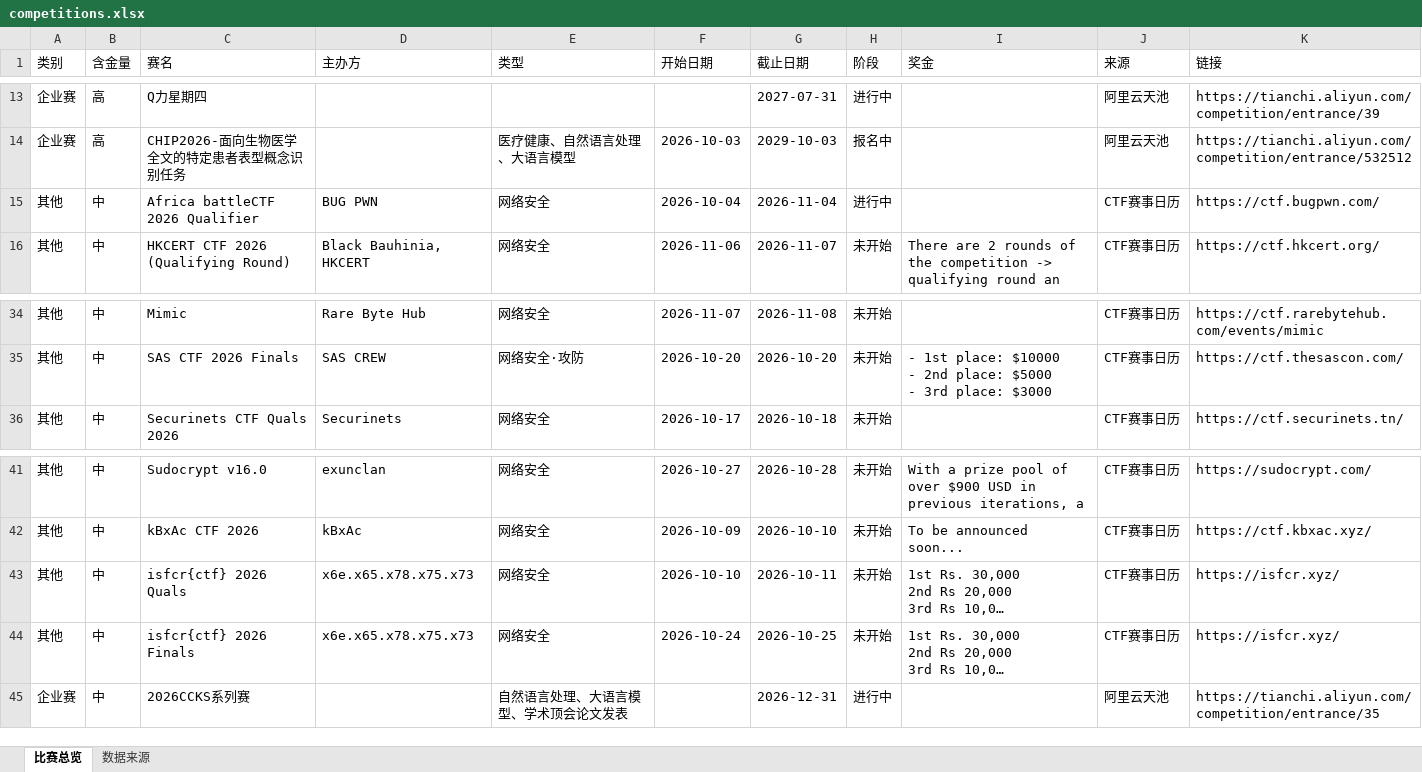
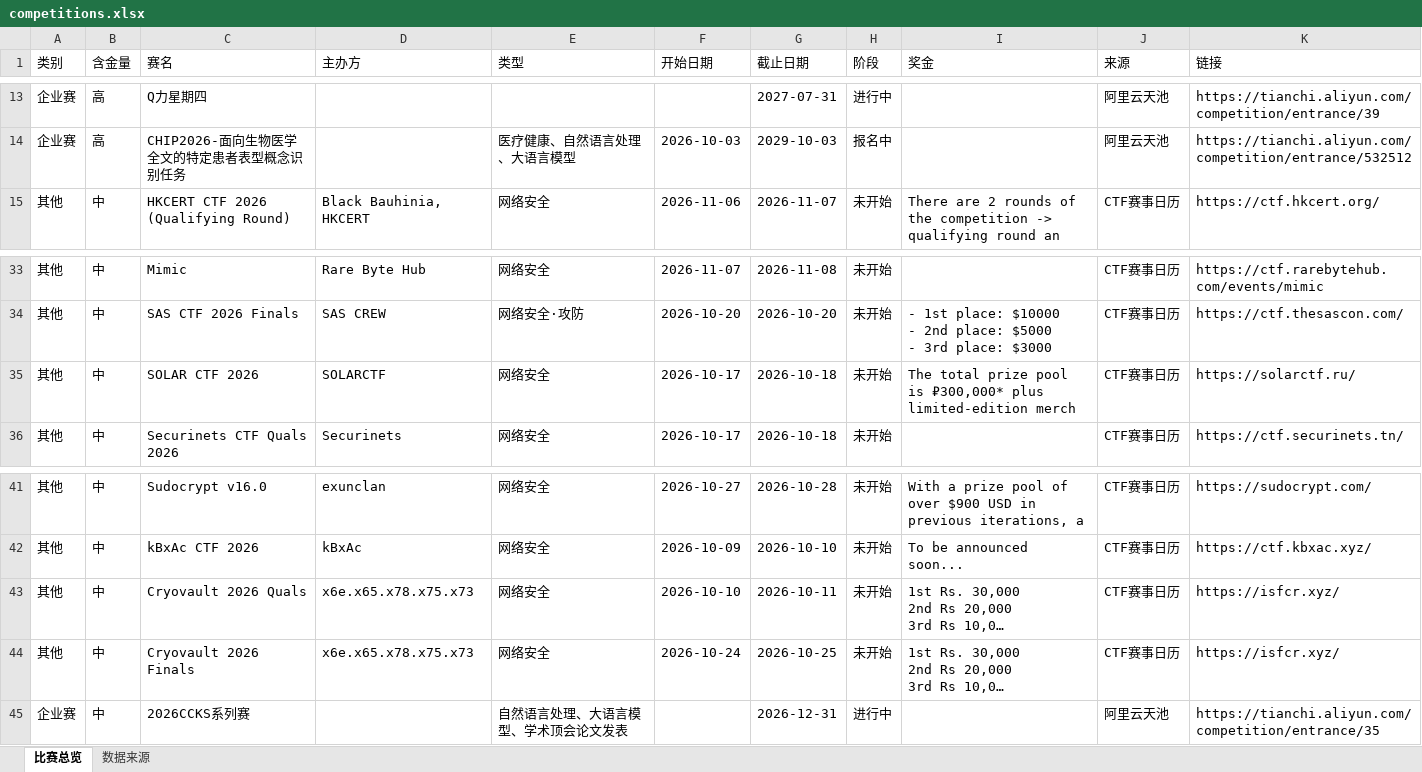
Before and after one commit to ArchaicRam/competition-radar, an Excel workbook: data/competitions.xlsx, sheet 比赛总览, drawn as a sheet; only a part is shown, gaps mark what is left out; long unchanged cells end in …; values as stored, in another font and other column widths than the file's, no cell formats; removed rows and columns are numbered as before the commit, all else as after; the diff names each change by its address in the sheet, - before the commit and + after, or states it on an @@ line.

```diff
--- a/data/competitions.xlsx (sheet 比赛总览)
+++ b/data/competitions.xlsx (sheet 比赛总览)
-row 15: 其他 | 中 | Africa battleCTF 2026 Qualifier | BUG PWN | 网络安全 | 2026-10-04 | 2026-11-04 | 进行中 |  | CTF赛事日历 | https://ctf.bugpwn.com/
+row 35: 其他 | 中 | SOLAR CTF 2026 | SOLARCTF | 网络安全 | 2026-10-17 | 2026-10-18 | 未开始 | The total prize pool is ₽300,000* plus limited-edition merch | CTF赛事日历 | https://solarctf.ru/
-C43 (赛名): isfcr{ctf} 2026 Quals
+C43 (赛名): Cryovault 2026 Quals
-C44 (赛名): isfcr{ctf} 2026 Finals
+C44 (赛名): Cryovault 2026 Finals
```
Also changed, not shown: sheet 数据来源, cell formats, 2 other files.
